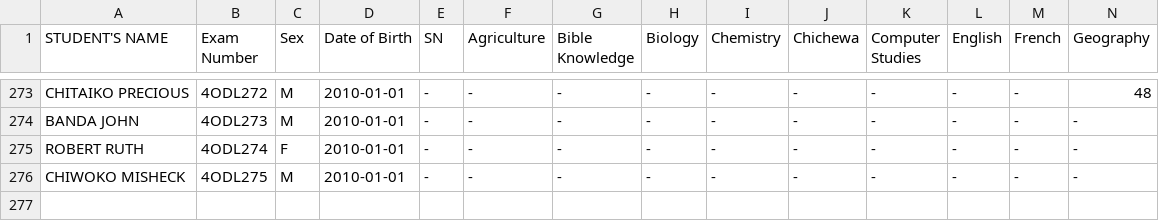
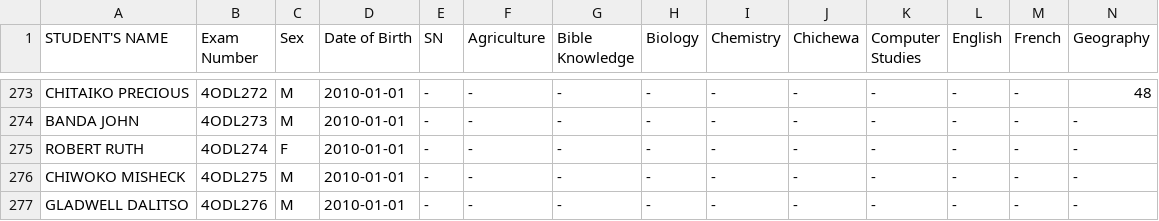
Before and after one commit to enitac/en1, a CSV file: form4.csv, drawn as a sheet; only a part is shown, gaps mark what is left out; rows hold the shown columns only; the diff names each change by its address in the sheet, - before the commit and + after, or states it on an @@ line.

Commit message:
Added student: GLADWELL DALITSO (4ODL276) to form4

```diff
--- a/form4.csv
+++ b/form4.csv
+row 277: GLADWELL DALITSO | 4ODL276 | M | 2010-01-01 | - | - | - | - | - | - | - | - | - | -
```
